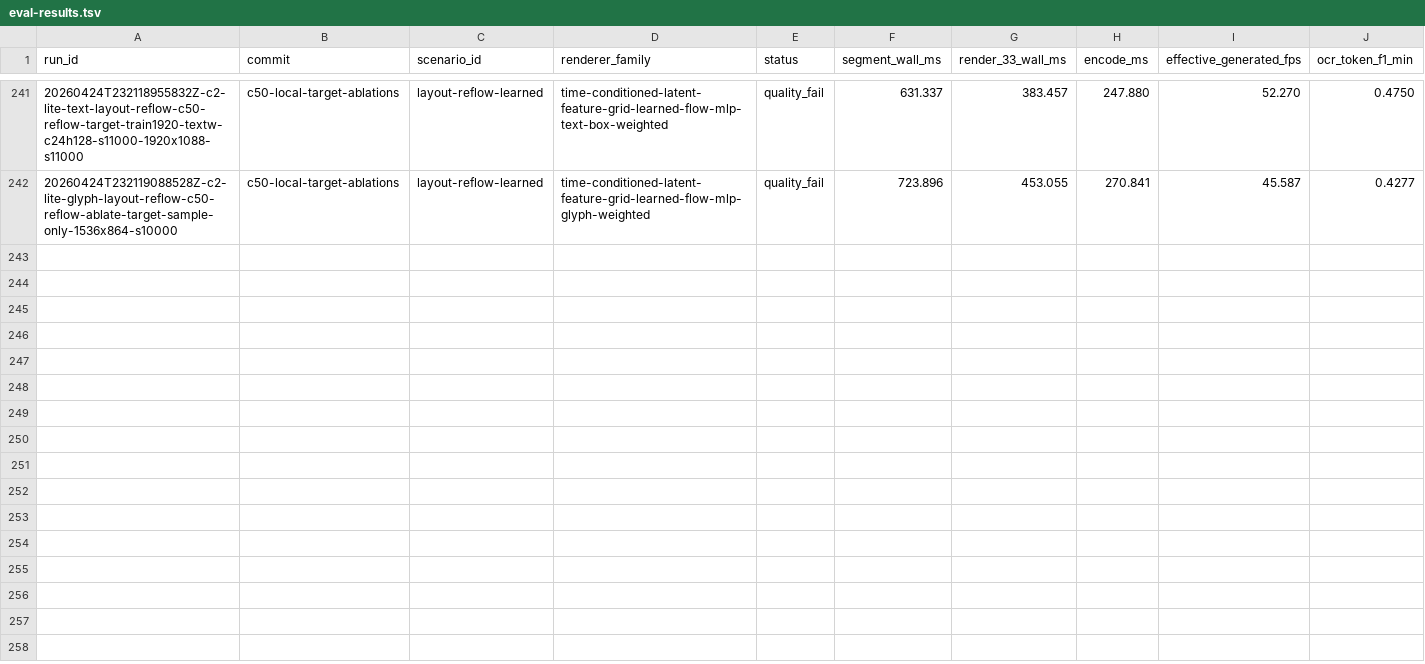
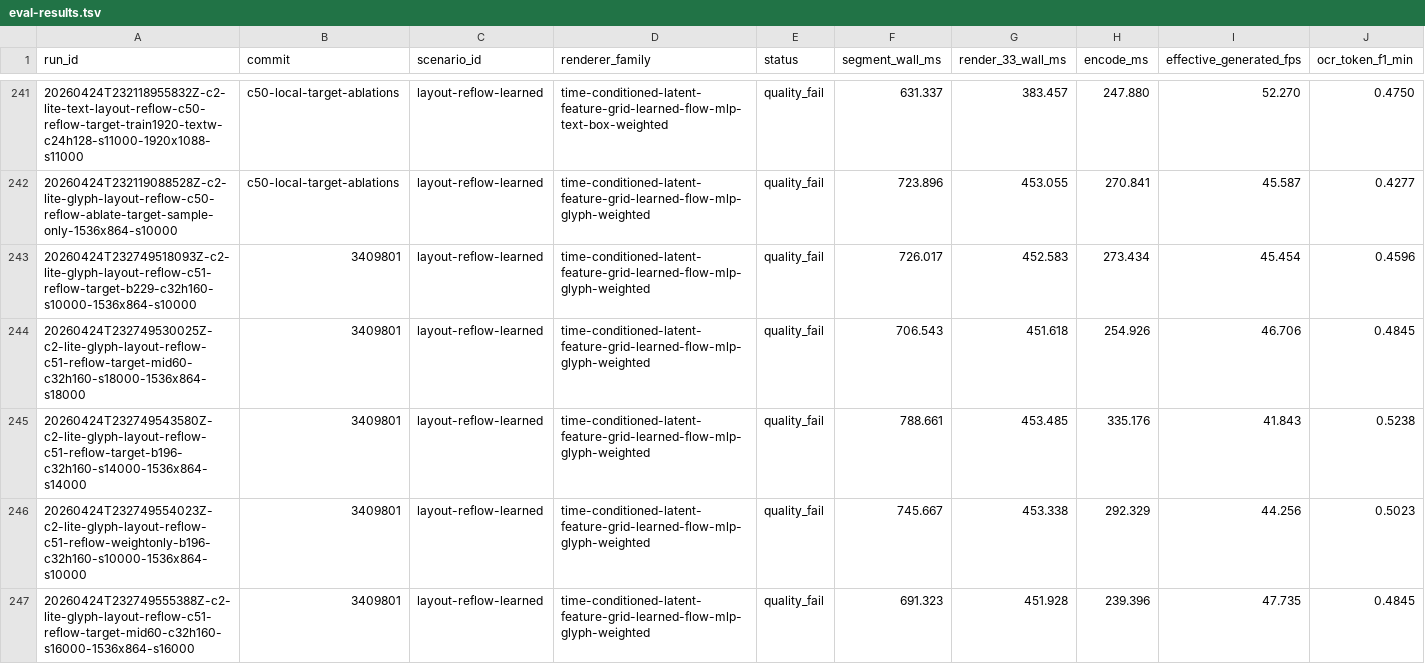
Before and after one commit to dennisonbertram/flipbook-research, a TSV file: docs/experiments/track-c/eval-results.tsv, drawn as a sheet; only a part is shown, gaps mark what is left out; rows hold the shown columns only; the diff covers the shown part only; the diff names each change by its address in the sheet, - before the commit and + after, or states it on an @@ line.

Commit message:
Update Track C results 2026-04-24 23:37 UTC

```diff
--- a/docs/experiments/track-c/eval-results.tsv
+++ b/docs/experiments/track-c/eval-results.tsv
+row 243: 20260424T232749518093Z-c2-lite-glyph-layout-reflow-c51-reflow-target-b229-c32h160-s10000-1536x864-s10000 | 3409801 | layout-reflow-learned | time-conditioned-latent-feature-grid-learned-flow-mlp-glyph-weighted | quality_fail | 726.017 | 452.583 | 273.434 | 45.454 | 0.4596
+row 244: 20260424T232749530025Z-c2-lite-glyph-layout-reflow-c51-reflow-target-mid60-c32h160-s18000-1536x864-s18000 | 3409801 | layout-reflow-learned | time-conditioned-latent-feature-grid-learned-flow-mlp-glyph-weighted | quality_fail | 706.543 | 451.618 | 254.926 | 46.706 | 0.4845
+row 245: 20260424T232749543580Z-c2-lite-glyph-layout-reflow-c51-reflow-target-b196-c32h160-s14000-1536x864-s14000 | 3409801 | layout-reflow-learned | time-conditioned-latent-feature-grid-learned-flow-mlp-glyph-weighted | quality_fail | 788.661 | 453.485 | 335.176 | 41.843 | 0.5238
+row 246: 20260424T232749554023Z-c2-lite-glyph-layout-reflow-c51-reflow-weightonly-b196-c32h160-s10000-1536x864-s10000 | 3409801 | layout-reflow-learned | time-conditioned-latent-feature-grid-learned-flow-mlp-glyph-weighted | quality_fail | 745.667 | 453.338 | 292.329 | 44.256 | 0.5023
+row 247: 20260424T232749555388Z-c2-lite-glyph-layout-reflow-c51-reflow-target-mid60-c32h160-s16000-1536x864-s16000 | 3409801 | layout-reflow-learned | time-conditioned-latent-feature-grid-learned-flow-mlp-glyph-weighted | quality_fail | 691.323 | 451.928 | 239.396 | 47.735 | 0.4845
```
Also changed, not shown: 5 added rows elsewhere in this file, docs/experiments/track-c/results.tsv, 14 other files.
